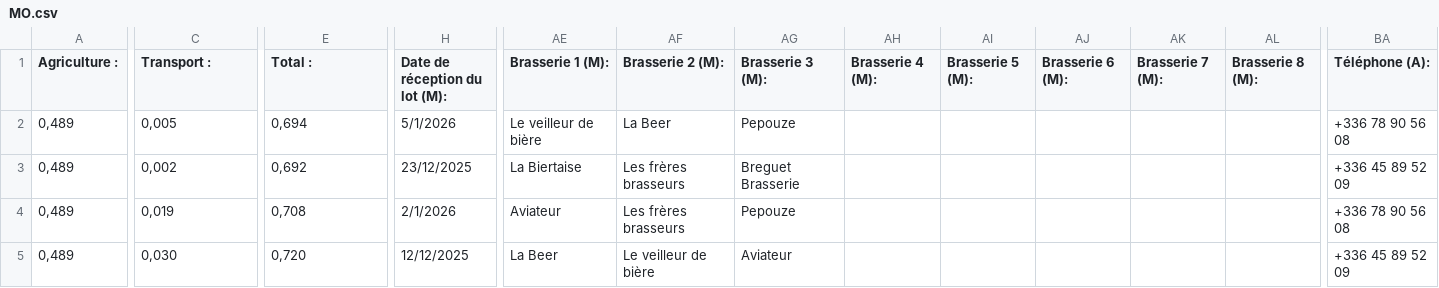
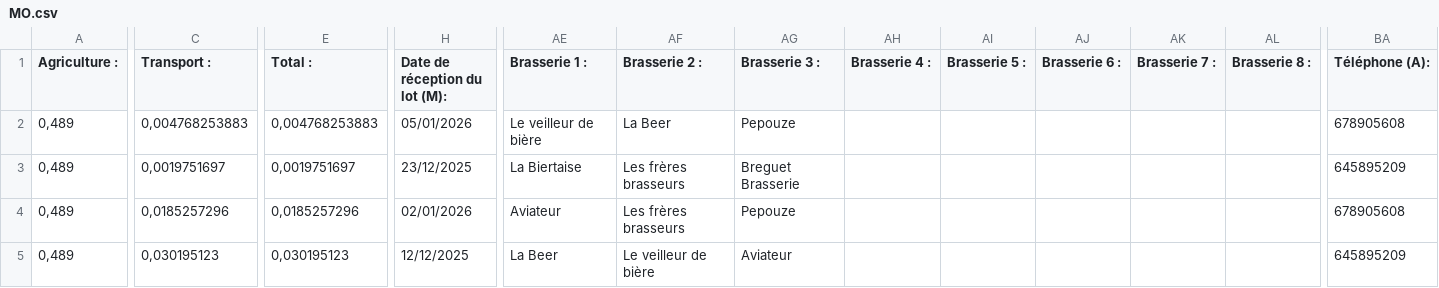
Before and after one commit to themaltinitiative-ops/Malt-Initiative, a CSV file: data/MO.csv, drawn as a sheet; only a part is shown, gaps mark what is left out; the diff covers the shown part only; the diff names each change by its address in the sheet, - before the commit and + after, or states it on an @@ line.

Commit message:
Add files via upload

```diff
--- a/data/MO.csv
+++ b/data/MO.csv
-AE1: Brasserie 1 (M):
+AE1: Brasserie 1 :
-AF1: Brasserie 2 (M):
+AF1: Brasserie 2 :
-AG1: Brasserie 3 (M):
+AG1: Brasserie 3 :
-AH1: Brasserie 4 (M):
+AH1: Brasserie 4 :
-AI1: Brasserie 5 (M):
+AI1: Brasserie 5 :
-AJ1: Brasserie 6 (M):
+AJ1: Brasserie 6 :
-AK1: Brasserie 7 (M):
+AK1: Brasserie 7 :
-AL1: Brasserie 8 (M):
+AL1: Brasserie 8 :
-C2 (Transport :): 0,005
+C2 (Transport :): 0,004768253883
-E2 (Total :): 0,694
+E2 (Total :): 0,004768253883
-H2 (Date de réception du lot (M):): 5/1/2026
+H2 (Date de réception du lot (M):): 05/01/2026
-BA2 (Téléphone (A):): +336 78 90 56 08
+BA2 (Téléphone (A):): 678905608
-C3 (Transport :): 0,002
+C3 (Transport :): 0,0019751697
-E3 (Total :): 0,692
+E3 (Total :): 0,0019751697
-BA3 (Téléphone (A):): +336 45 89 52 09
+BA3 (Téléphone (A):): 645895209
-C4 (Transport :): 0,019
+C4 (Transport :): 0,0185257296
-E4 (Total :): 0,708
+E4 (Total :): 0,0185257296
-H4 (Date de réception du lot (M):): 2/1/2026
+H4 (Date de réception du lot (M):): 02/01/2026
-BA4 (Téléphone (A):): +336 78 90 56 08
+BA4 (Téléphone (A):): 678905608
-C5 (Transport :): 0,030
+C5 (Transport :): 0,030195123
-E5 (Total :): 0,720
+E5 (Total :): 0,030195123
-BA5 (Téléphone (A):): +336 45 89 52 09
+BA5 (Téléphone (A):): 645895209
```
Also changed, not shown: 10 edited cells elsewhere in this file.
